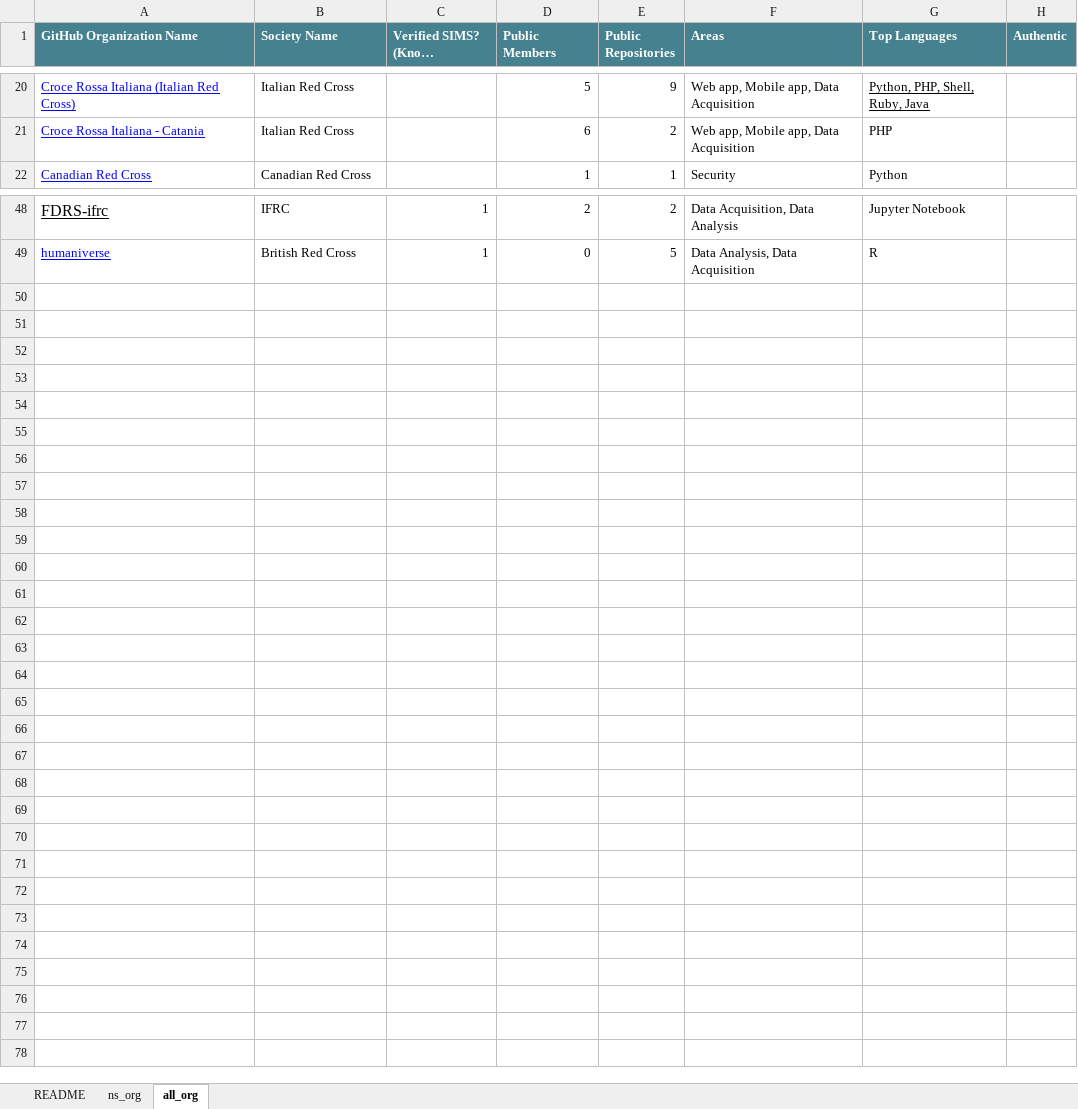
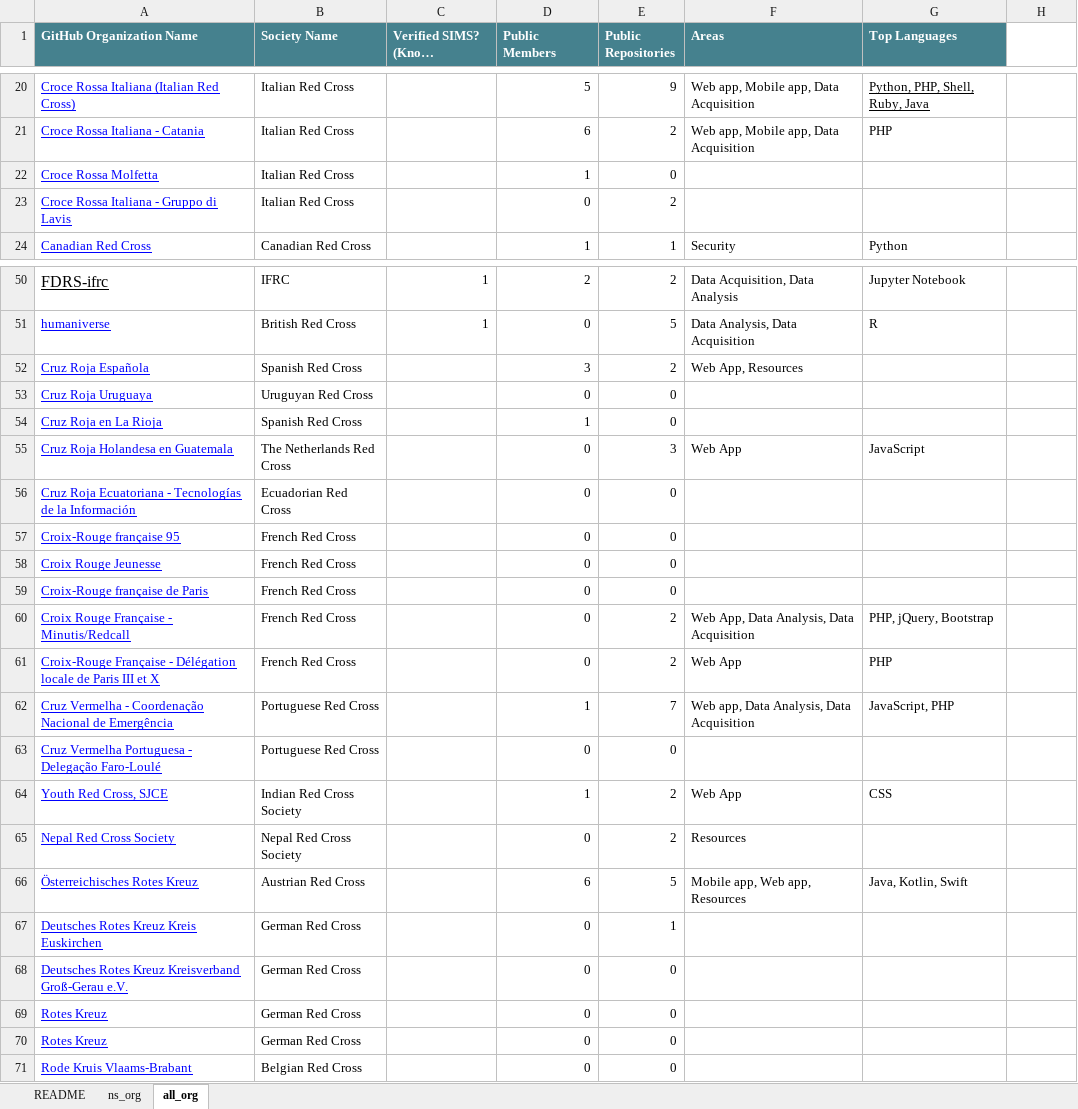
Before and after one commit to IFRCGo/rcrc-data-science, an Excel workbook: RCRC GitHub Organizations.xlsx, sheet all_org, drawn as a sheet; only a part is shown, gaps mark what is left out; long unchanged cells end in …; values as stored, in another font and other column widths than the file's, no borders; charts and pictures not drawn; the diff names each change by its address in the sheet, - before the commit and + after, or states it on an @@ line.

Commit message:
Add 'red cross' 'red crescent' org in other lang

```diff
--- a/RCRC GitHub Organizations.xlsx (sheet all_org)
+++ b/RCRC GitHub Organizations.xlsx (sheet all_org)
-H1: Authentic
+H1: (empty)
-H1 fill: #45818E
+H1 fill: none
+row 22: Croce Rossa Molfetta | Italian Red Cross |  | 1 | 0
+row 23: Croce Rossa Italiana - Gruppo di Lavis | Italian Red Cross |  | 0 | 2
+row 52: Cruz Roja Española | Spanish Red Cross |  | 3 | 2 | Web App, Resources
+row 53: Cruz Roja Uruguaya | Uruguyan Red Cross |  | 0 | 0
+row 54: Cruz Roja en La Rioja | Spanish Red Cross |  | 1 | 0
+row 55: Cruz Roja Holandesa en Guatemala | The Netherlands Red Cross |  | 0 | 3 | Web App | JavaScript
+row 56: Cruz Roja Ecuatoriana - Tecnologías de la Información | Ecuadorian Red Cross |  | 0 | 0
+row 57: Croix-Rouge française 95 | French Red Cross |  | 0 | 0
+row 58: Croix Rouge Jeunesse | French Red Cross |  | 0 | 0
+row 59: Croix-Rouge française de Paris | French Red Cross |  | 0 | 0
+row 60: Croix Rouge Française - Minutis/Redcall | French Red Cross |  | 0 | 2 | Web App, Data Analysis, Data Acquisition | PHP, jQuery, Bootstrap
+row 61: Croix-Rouge Française - Délégation locale de Paris III et X | French Red Cross |  | 0 | 2 | Web App | PHP
+row 62: Cruz Vermelha - Coordenação Nacional de Emergência | Portuguese Red Cross |  | 1 | 7 | Web app, Data Analysis, Data Acquisition | JavaScript, PHP
+row 63: Cruz Vermelha Portuguesa - Delegação Faro-Loulé | Portuguese Red Cross |  | 0 | 0
+row 64: Youth Red Cross, SJCE | Indian Red Cross Society |  | 1 | 2 | Web App | CSS
+row 65: Nepal Red Cross Society | Nepal Red Cross Society |  | 0 | 2 | Resources
+row 66: Österreichisches Rotes Kreuz | Austrian Red Cross |  | 6 | 5 | Mobile app, Web app, Resources | Java, Kotlin, Swift
+row 67: Deutsches Rotes Kreuz Kreis Euskirchen | German Red Cross |  | 0 | 1
+row 68: Deutsches Rotes Kreuz Kreisverband Groß-Gerau e.V. | German Red Cross |  | 0 | 0
+row 69: Rotes Kreuz | German Red Cross |  | 0 | 0
+row 70: Rotes Kreuz | German Red Cross |  | 0 | 0
+row 71: Rode Kruis Vlaams-Brabant | Belgian Red Cross |  | 0 | 0
```
Also changed, not shown: sheet ns_org, sheet README.
